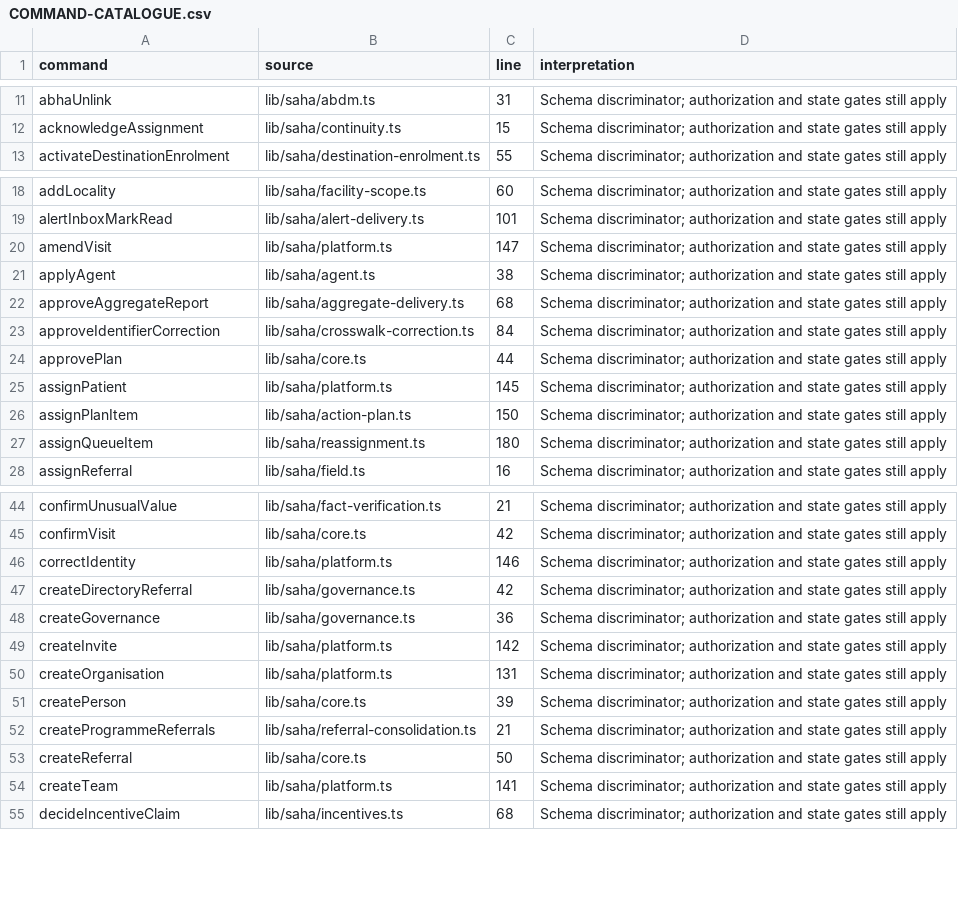
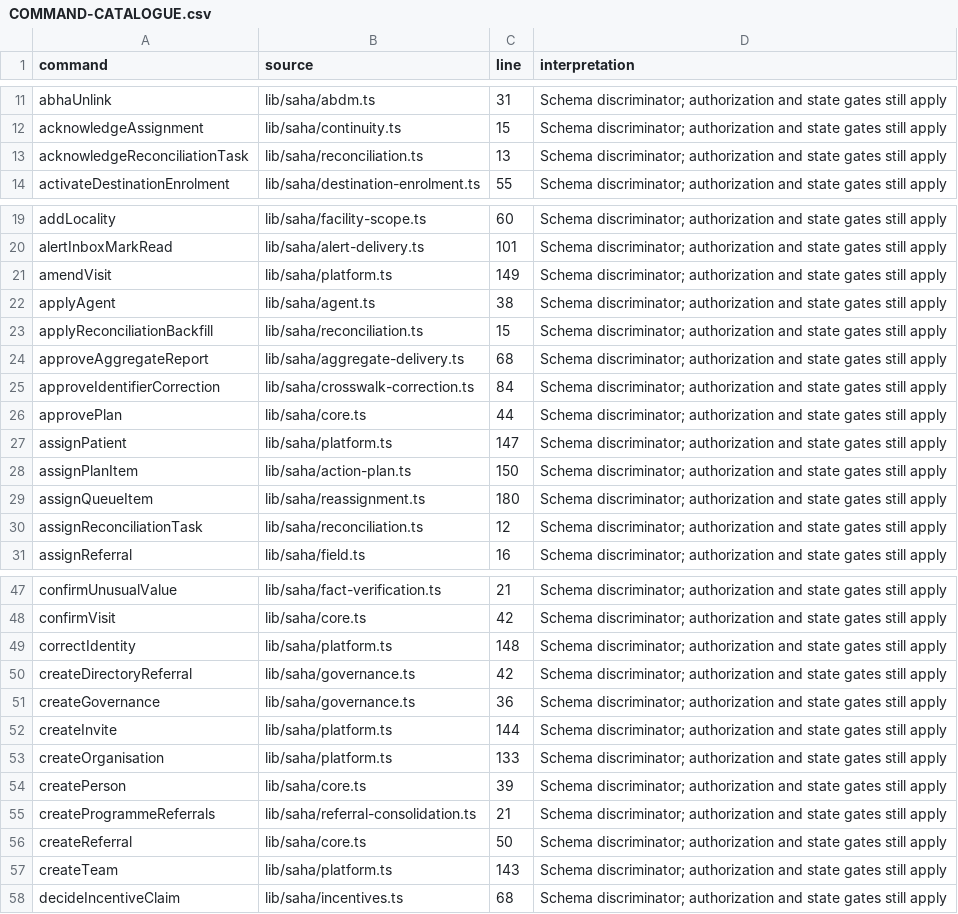
Before and after one commit to nakul175/saha-health, a CSV file: docs/current/COMMAND-CATALOGUE.csv, drawn as a sheet; only a part is shown, gaps mark what is left out; the diff covers the shown part only.

```diff
--- a/docs/current/COMMAND-CATALOGUE.csv
+++ b/docs/current/COMMAND-CATALOGUE.csv
@@ -12,2 +12,3 @@ abhaUnlink,lib/saha/abdm.ts,31,Schema discriminator; authorization and state gat
 acknowledgeAssignment,lib/saha/continuity.ts,15,Schema discriminator; authorization and state gates still apply
+acknowledgeReconciliationTask,lib/saha/reconciliation.ts,13,Schema discriminator; authorization and state gates still apply
 activateDestinationEnrolment,lib/saha/destination-enrolment.ts,55,Schema discriminator; authorization and state gates still apply
@@ -19,4 +20,5 @@ addLocality,lib/saha/facility-scope.ts,60,Schema discriminator; authorization an
 alertInboxMarkRead,lib/saha/alert-delivery.ts,101,Schema discriminator; authorization and state gates still apply
-amendVisit,lib/saha/platform.ts,147,Schema discriminator; authorization and state gates still apply
+amendVisit,lib/saha/platform.ts,149,Schema discriminator; authorization and state gates still apply
 applyAgent,lib/saha/agent.ts,38,Schema discriminator; authorization and state gates still apply
+applyReconciliationBackfill,lib/saha/reconciliation.ts,15,Schema discriminator; authorization and state gates still apply
 approveAggregateReport,lib/saha/aggregate-delivery.ts,68,Schema discriminator; authorization and state gates still apply
@@ -24,5 +26,6 @@ approveIdentifierCorrection,lib/saha/crosswalk-correction.ts,84,Schema discrimin
 approvePlan,lib/saha/core.ts,44,Schema discriminator; authorization and state gates still apply
-assignPatient,lib/saha/platform.ts,145,Schema discriminator; authorization and state gates still apply
+assignPatient,lib/saha/platform.ts,147,Schema discriminator; authorization and state gates still apply
 assignPlanItem,lib/saha/action-plan.ts,150,Schema discriminator; authorization and state gates still apply
 assignQueueItem,lib/saha/reassignment.ts,180,Schema discriminator; authorization and state gates still apply
+assignReconciliationTask,lib/saha/reconciliation.ts,12,Schema discriminator; authorization and state gates still apply
 assignReferral,lib/saha/field.ts,16,Schema discriminator; authorization and state gates still apply
@@ -45,7 +48,7 @@ confirmUnusualValue,lib/saha/fact-verification.ts,21,Schema discriminator; autho
 confirmVisit,lib/saha/core.ts,42,Schema discriminator; authorization and state gates still apply
-correctIdentity,lib/saha/platform.ts,146,Schema discriminator; authorization and state gates still apply
+correctIdentity,lib/saha/platform.ts,148,Schema discriminator; authorization and state gates still apply
 createDirectoryReferral,lib/saha/governance.ts,42,Schema discriminator; authorization and state gates still apply
 createGovernance,lib/saha/governance.ts,36,Schema discriminator; authorization and state gates still apply
-createInvite,lib/saha/platform.ts,142,Schema discriminator; authorization and state gates still apply
-createOrganisation,lib/saha/platform.ts,131,Schema discriminator; authorization and state gates still apply
+createInvite,lib/saha/platform.ts,144,Schema discriminator; authorization and state gates still apply
+createOrganisation,lib/saha/platform.ts,133,Schema discriminator; authorization and state gates still apply
 createPerson,lib/saha/core.ts,39,Schema discriminator; authorization and state gates still apply
@@ -53,3 +56,3 @@ createProgrammeReferrals,lib/saha/referral-consolidation.ts,21,Schema discrimina
 createReferral,lib/saha/core.ts,50,Schema discriminator; authorization and state gates still apply
-createTeam,lib/saha/platform.ts,141,Schema discriminator; authorization and state gates still apply
+createTeam,lib/saha/platform.ts,143,Schema discriminator; authorization and state gates still apply
 decideIncentiveClaim,lib/saha/incentives.ts,68,Schema discriminator; authorization and state gates still apply
```
Also changed, not shown: 1 added row and 9 edited cells elsewhere in this file, docs/current/DATA-DICTIONARY.csv, docs/current/HTTP-ROUTES.csv, 37 other files.
